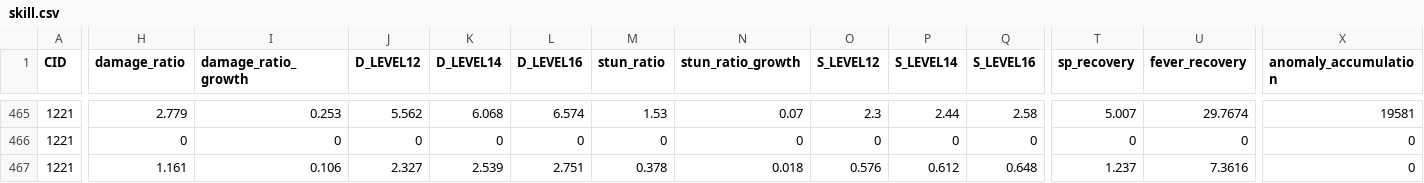
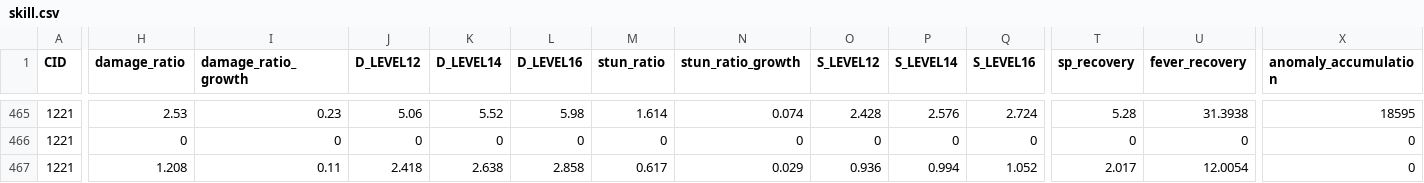
Before and after one commit to h1531095/ZSim, a CSV file: data/skill.csv, drawn as a sheet; only a part is shown, gaps mark what is left out; the diff covers the shown part only; the diff names each change by its address in the sheet, - before the commit and + after, or states it on an @@ line.

```diff
--- a/data/skill.csv
+++ b/data/skill.csv
-H465 (damage_ratio): 2.779
+H465 (damage_ratio): 2.53
-I465 (damage_ratio_growth): 0.253
+I465 (damage_ratio_growth): 0.23
-J465 (D_LEVEL12): 5.562
+J465 (D_LEVEL12): 5.06
-K465 (D_LEVEL14): 6.068
+K465 (D_LEVEL14): 5.52
-L465 (D_LEVEL16): 6.574
+L465 (D_LEVEL16): 5.98
-M465 (stun_ratio): 1.53
+M465 (stun_ratio): 1.614
-N465 (stun_ratio_growth): 0.07
+N465 (stun_ratio_growth): 0.074
-O465 (S_LEVEL12): 2.3
+O465 (S_LEVEL12): 2.428
-P465 (S_LEVEL14): 2.44
+P465 (S_LEVEL14): 2.576
-Q465 (S_LEVEL16): 2.58
+Q465 (S_LEVEL16): 2.724
-T465 (sp_recovery): 5.007
+T465 (sp_recovery): 5.28
-U465 (fever_recovery): 29.7674
+U465 (fever_recovery): 31.3938
-X465 (anomaly_accumulation): 19581
+X465 (anomaly_accumulation): 18595
-H467 (damage_ratio): 1.161
+H467 (damage_ratio): 1.208
-I467 (damage_ratio_growth): 0.106
+I467 (damage_ratio_growth): 0.11
-J467 (D_LEVEL12): 2.327
+J467 (D_LEVEL12): 2.418
-K467 (D_LEVEL14): 2.539
+K467 (D_LEVEL14): 2.638
-L467 (D_LEVEL16): 2.751
+L467 (D_LEVEL16): 2.858
-M467 (stun_ratio): 0.378
+M467 (stun_ratio): 0.617
-N467 (stun_ratio_growth): 0.018
+N467 (stun_ratio_growth): 0.029
-O467 (S_LEVEL12): 0.576
+O467 (S_LEVEL12): 0.936
-P467 (S_LEVEL14): 0.612
+P467 (S_LEVEL14): 0.994
-Q467 (S_LEVEL16): 0.648
+Q467 (S_LEVEL16): 1.052
-T467 (sp_recovery): 1.237
+T467 (sp_recovery): 2.017
-U467 (fever_recovery): 7.3616
+U467 (fever_recovery): 12.0054
```
Also changed, not shown: 174 edited cells elsewhere in this file, 1 other file.
